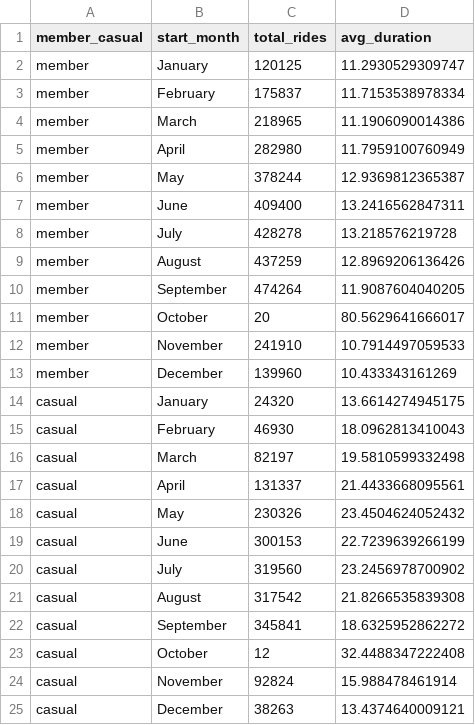
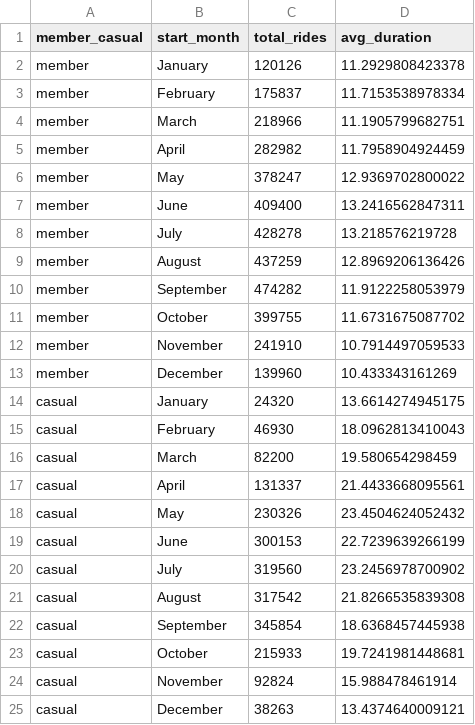
Before and after one commit to jojostx/cyclistic-bike-share-analysis, a CSV file: data/output/monthly_by_member.csv, drawn as a sheet.

```diff
--- a/data/output/monthly_by_member.csv
+++ b/data/output/monthly_by_member.csv
@@ -1,7 +1,7 @@
 "member_casual","start_month","total_rides","avg_duration"
-"member","January",120125,11.2930529309747
+"member","January",120126,11.2929808423378
 "member","February",175837,11.7153538978334
-"member","March",218965,11.1906090014386
-"member","April",282980,11.7959100760949
-"member","May",378244,12.9369812365387
+"member","March",218966,11.1905799682751
+"member","April",282982,11.7958904924459
+"member","May",378247,12.9369702800022
 "member","June",409400,13.2416562847311
@@ -9,4 +9,4 @@
 "member","August",437259,12.8969206136426
-"member","September",474264,11.9087604040205
-"member","October",20,80.5629641666017
+"member","September",474282,11.9122258053979
+"member","October",399755,11.6731675087702
 "member","November",241910,10.7914497059533
@@ -15,3 +15,3 @@
 "casual","February",46930,18.0962813410043
-"casual","March",82197,19.5810599332498
+"casual","March",82200,19.580654298459
 "casual","April",131337,21.4433668095561
@@ -21,4 +21,4 @@
 "casual","August",317542,21.8266535839308
-"casual","September",345841,18.6325952862272
-"casual","October",12,32.4488347222408
+"casual","September",345854,18.6368457445938
+"casual","October",215933,19.7241981448681
 "casual","November",92824,15.988478461914
```
Also changed, not shown: data/output/duration_time_by_member.csv, data/output/hourly_by_member.csv, 24 other files.
